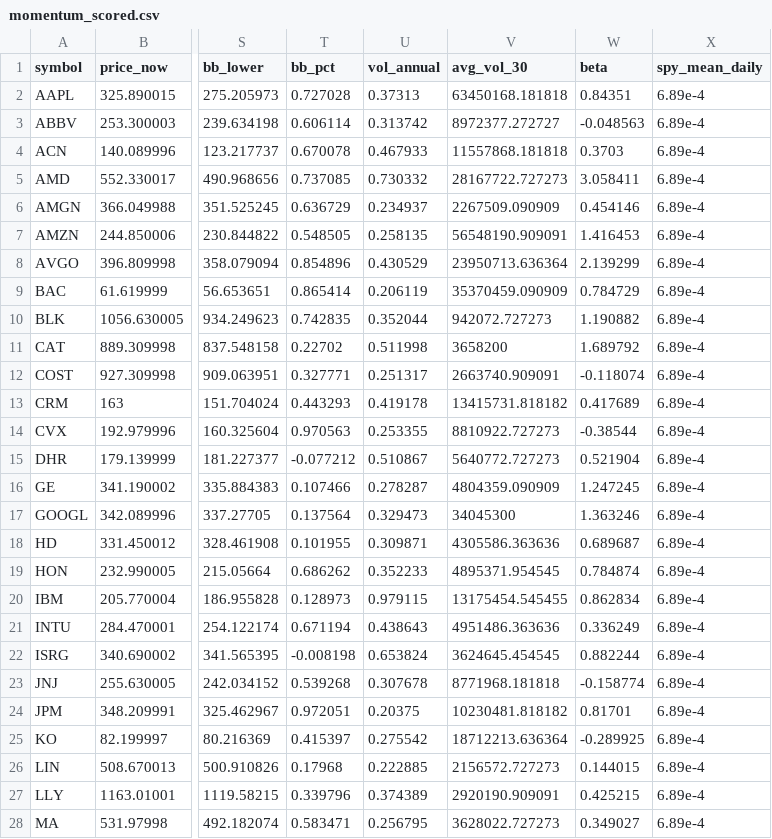
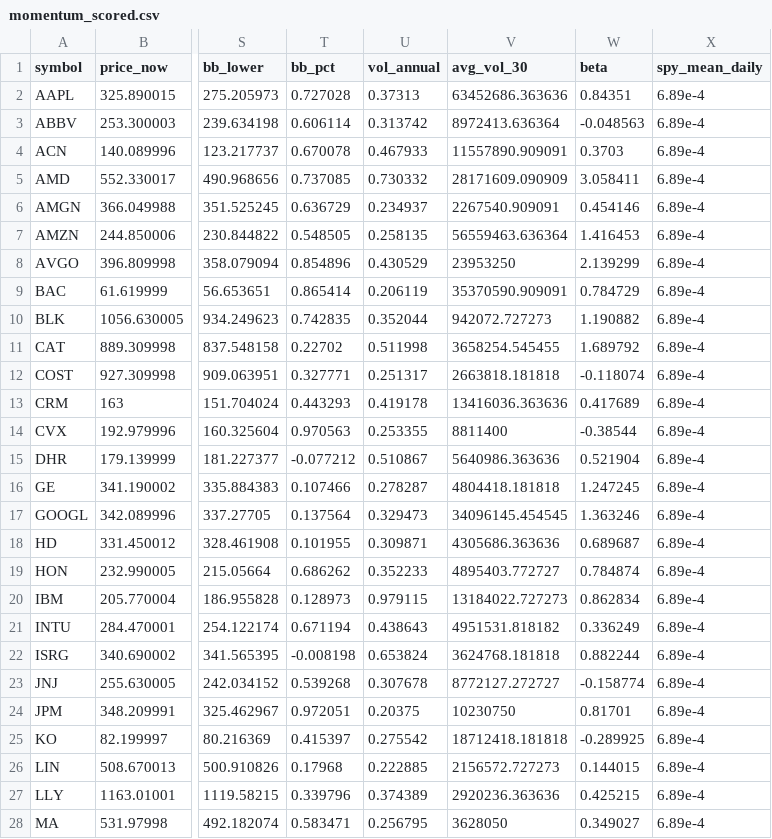
Before and after one commit to notrealmateja/r-screener, a CSV file: app/momentum_scored.csv, drawn as a sheet; only a part is shown, gaps mark what is left out; the diff covers the shown part only; the diff names each change by its address in the sheet, - before the commit and + after, or states it on an @@ line.

```diff
--- a/app/momentum_scored.csv
+++ b/app/momentum_scored.csv
-V2 (avg_vol_30): 63450168.181818
+V2 (avg_vol_30): 63452686.363636
-V3 (avg_vol_30): 8972377.272727
+V3 (avg_vol_30): 8972413.636364
-V4 (avg_vol_30): 11557868.181818
+V4 (avg_vol_30): 11557890.909091
-V5 (avg_vol_30): 28167722.727273
+V5 (avg_vol_30): 28171609.090909
-V6 (avg_vol_30): 2267509.090909
+V6 (avg_vol_30): 2267540.909091
-V7 (avg_vol_30): 56548190.909091
+V7 (avg_vol_30): 56559463.636364
-V8 (avg_vol_30): 23950713.636364
+V8 (avg_vol_30): 23953250
-V9 (avg_vol_30): 35370459.090909
+V9 (avg_vol_30): 35370590.909091
-V11 (avg_vol_30): 3658200
+V11 (avg_vol_30): 3658254.545455
-V12 (avg_vol_30): 2663740.909091
+V12 (avg_vol_30): 2663818.181818
-V13 (avg_vol_30): 13415731.818182
+V13 (avg_vol_30): 13416036.363636
-V14 (avg_vol_30): 8810922.727273
+V14 (avg_vol_30): 8811400
-V15 (avg_vol_30): 5640772.727273
+V15 (avg_vol_30): 5640986.363636
-V16 (avg_vol_30): 4804359.090909
+V16 (avg_vol_30): 4804418.181818
-V17 (avg_vol_30): 34045300
+V17 (avg_vol_30): 34096145.454545
-V18 (avg_vol_30): 4305586.363636
+V18 (avg_vol_30): 4305686.363636
-V19 (avg_vol_30): 4895371.954545
+V19 (avg_vol_30): 4895403.772727
-V20 (avg_vol_30): 13175454.545455
+V20 (avg_vol_30): 13184022.727273
-V21 (avg_vol_30): 4951486.363636
+V21 (avg_vol_30): 4951531.818182
-V22 (avg_vol_30): 3624645.454545
+V22 (avg_vol_30): 3624768.181818
-V23 (avg_vol_30): 8771968.181818
+V23 (avg_vol_30): 8772127.272727
-V24 (avg_vol_30): 10230481.818182
+V24 (avg_vol_30): 10230750
-V25 (avg_vol_30): 18712213.636364
+V25 (avg_vol_30): 18712418.181818
-V27 (avg_vol_30): 2920190.909091
+V27 (avg_vol_30): 2920236.363636
-V28 (avg_vol_30): 3628022.727273
+V28 (avg_vol_30): 3628050
```
Also changed, not shown: 22 edited cells elsewhere in this file, app/master_scored.csv, app/top15_unicorns.csv, 12 other files.
